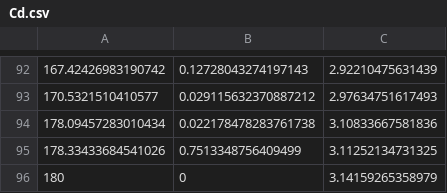
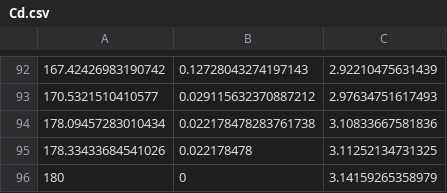
Before and after one commit to Meenu5/Design-of-Boomerang, a CSV file: Cd.csv, drawn as a sheet; only a part is shown, gaps mark what is left out.

```diff
--- a/Cd.csv
+++ b/Cd.csv
@@ -94,3 +94,3 @@
 178.09457283010434,0.022178478283761738,3.10833667581836
-178.33433684541026,0.7513348756409499,3.11252134731325
+178.33433684541026,0.022178478,3.11252134731325
 180,0,3.14159265358979
```
Also changed, not shown: 16 other files.
